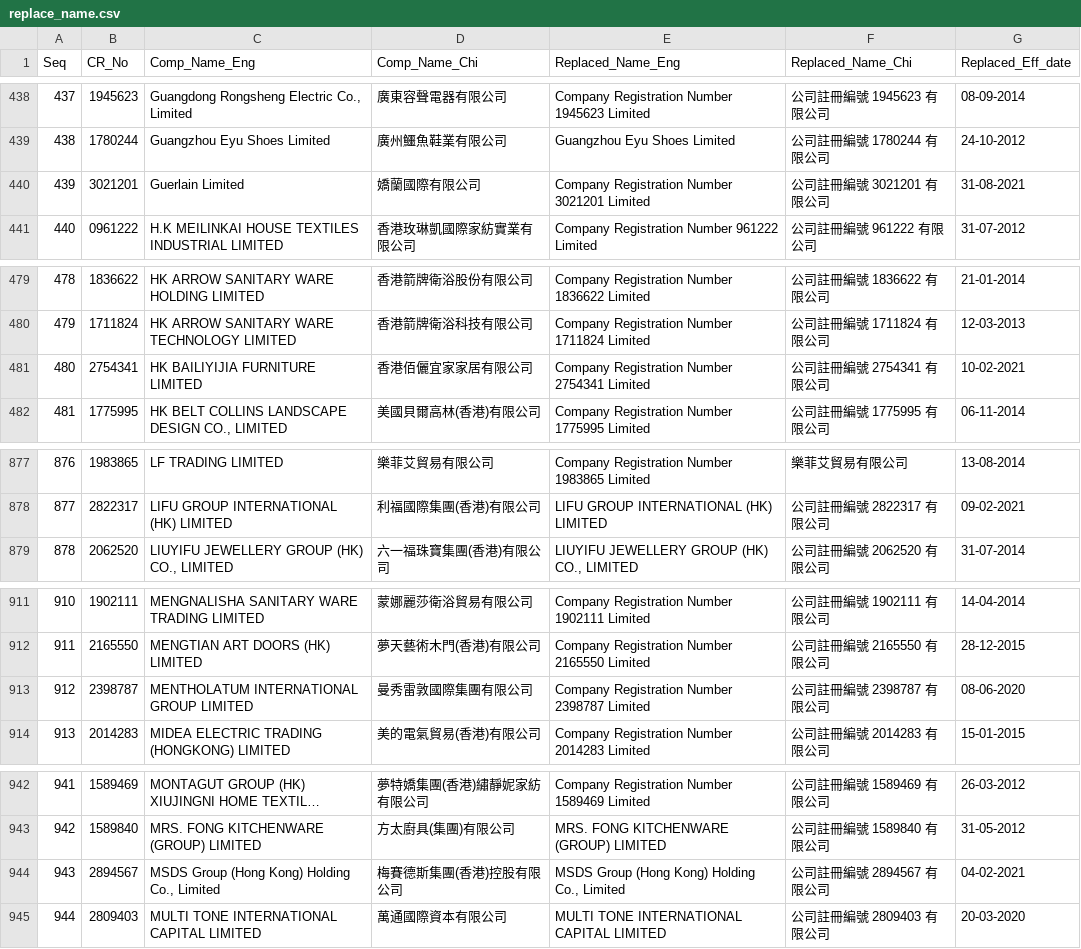
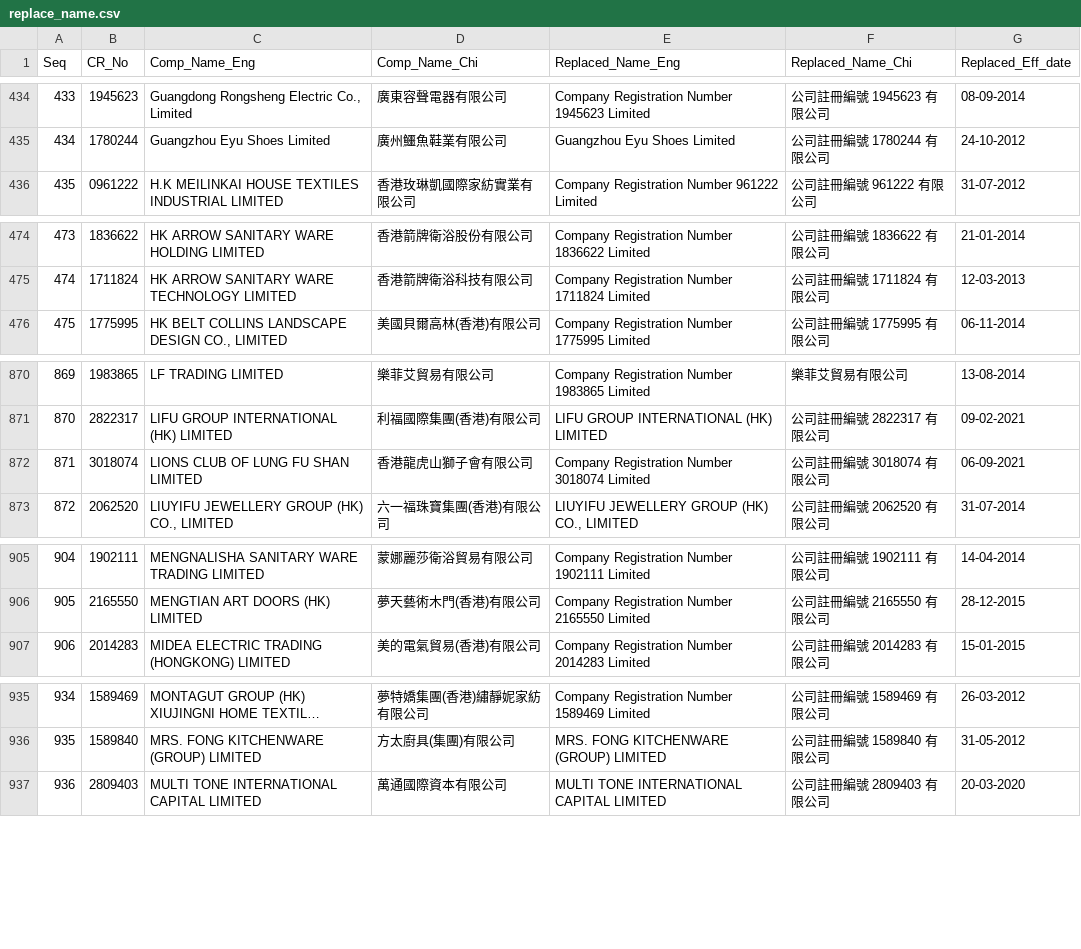
Before and after one commit to gfrmin/crhkextracsvs, a CSV file: replace_name.csv, drawn as a sheet; only a part is shown, gaps mark what is left out; long unchanged cells end in …; removed rows and columns are numbered as before the commit, all else as after; the diff covers the shown part only; the diff names each change by its address in the sheet, - before the commit and + after, or states it on an @@ line.

```diff
--- a/replace_name.csv
+++ b/replace_name.csv
@@ column A (Seq) renumbered from row 24 down @@
-row 440: 439 | 3021201 | Guerlain Limited | 嬌蘭國際有限公司 | Company Registration Number 3021201 Limited | 公司註冊編號 3021201 有限公司 | 31-08-2021
-row 481: 480 | 2754341 | HK BAILIYIJIA FURNITURE LIMITED | 香港佰儷宜家家居有限公司 | Company Registration Number 2754341 Limited | 公司註冊編號 2754341 有限公司 | 10-02-2021
+row 872: 871 | 3018074 | LIONS CLUB OF LUNG FU SHAN LIMITED | 香港龍虎山獅子會有限公司 | Company Registration Number 3018074 Limited | 公司註冊編號 3018074 有限公司 | 06-09-2021
-row 913: 912 | 2398787 | MENTHOLATUM INTERNATIONAL GROUP LIMITED | 曼秀雷敦國際集團有限公司 | Company Registration Number 2398787 Limited | 公司註冊編號 2398787 有限公司 | 08-06-2020
-row 944: 943 | 2894567 | MSDS Group (Hong Kong) Holding Co., Limited | 梅賽德斯集團(香港)控股有限公司 | MSDS Group (Hong Kong) Holding Co., Limited | 公司註冊編號 2894567 有限公司 | 04-02-2021
```
Also changed, not shown: 7 added rows and 16 removed rows elsewhere in this file, ml_list1.csv, ml_list3.csv, 3 other files.
